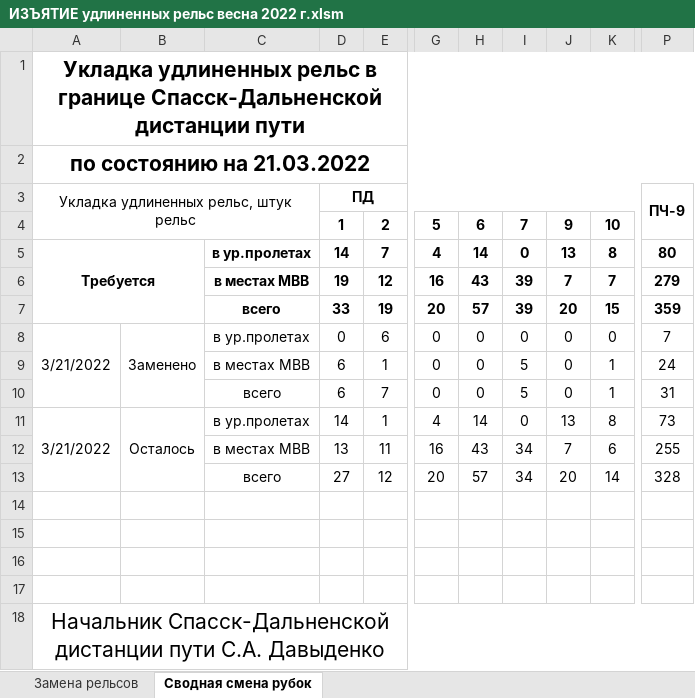
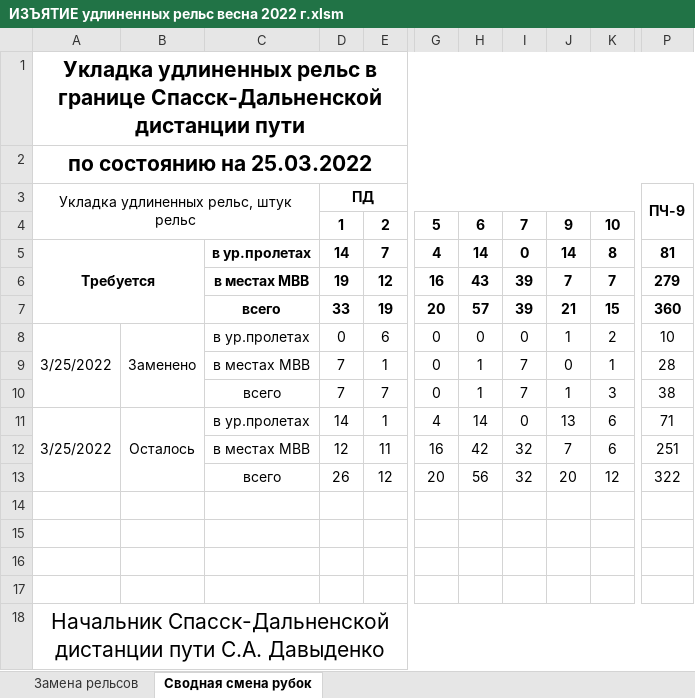
Before and after one commit to wuller1/welded_rails_excel, an Excel workbook: ИЗЪЯТИЕ удлиненных рельс весна 2022 г.xlsm, sheet Сводная смена рубок, drawn as a sheet; only a part is shown, gaps mark what is left out; values as stored, in another font and other column widths than the file's, no borders; the diff names each change by its address in the sheet, - before the commit and + after, or states it on an @@ line.

```diff
--- a/ИЗЪЯТИЕ удлиненных рельс весна 2022 г.xlsm (sheet Сводная смена рубок)
+++ b/ИЗЪЯТИЕ удлиненных рельс весна 2022 г.xlsm (sheet Сводная смена рубок)
-A2: по состоянию на 21.03.2022
+A2: по состоянию на 25.03.2022
-J5: 13
+J5: 14
-P5: 80
+P5: 81
-J7: 20
+J7: 21
-P7: 359
+P7: 360
-A8: 3/21/2022
+A8: 3/25/2022
-J8: 0
+J8: 1
-K8: 0
+K8: 2
-P8: 7
+P8: 10
-D9:D10: 6
+D9:D10: 7
-H9:H10: 0
+H9:H10: 1
-I9:I10: 5
+I9:I10: 7
-P9: 24
+P9: 28
-J10: 0
+J10: 1
-K10: 1
+K10: 3
-P10: 31
+P10: 38
-A11: 3/21/2022
+A11: 3/25/2022
-K11: 8
+K11: 6
-P11: 73
+P11: 71
-D12: 13
+D12: 12
-H12: 43
+H12: 42
-I12:I13: 34
+I12:I13: 32
-P12: 255
+P12: 251
-D13: 27
+D13: 26
-H13: 57
+H13: 56
-K13: 14
+K13: 12
-P13: 328
+P13: 322
```
Also changed, not shown: sheet Замена рельсов, formulas that keep their value.
